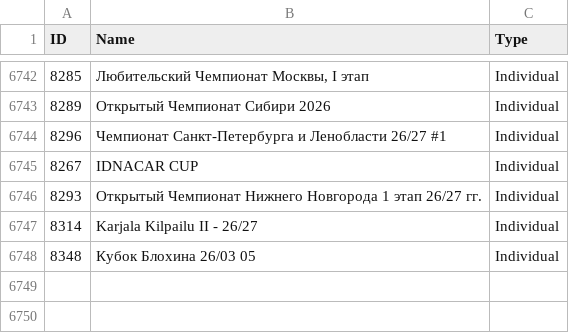
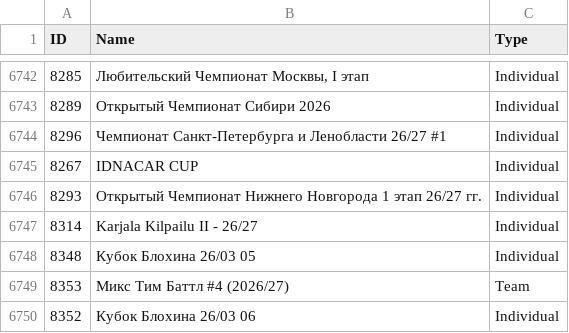
Before and after one commit to amundfylling/Scorpion-Scraper-2.0, a CSV file: data/tournament_data.csv, drawn as a sheet; only a part is shown, gaps mark what is left out.

```diff
--- a/data/tournament_data.csv
+++ b/data/tournament_data.csv
@@ -6748 +6748,3 @@ ID,Name,Type
 8348,Кубок Блохина 26/03 05,Individual
+8353,Микс Тим Баттл #4 (2026/27),Team
+8352,Кубок Блохина 26/03 06,Individual
```
Also changed, not shown: 3 other files.
